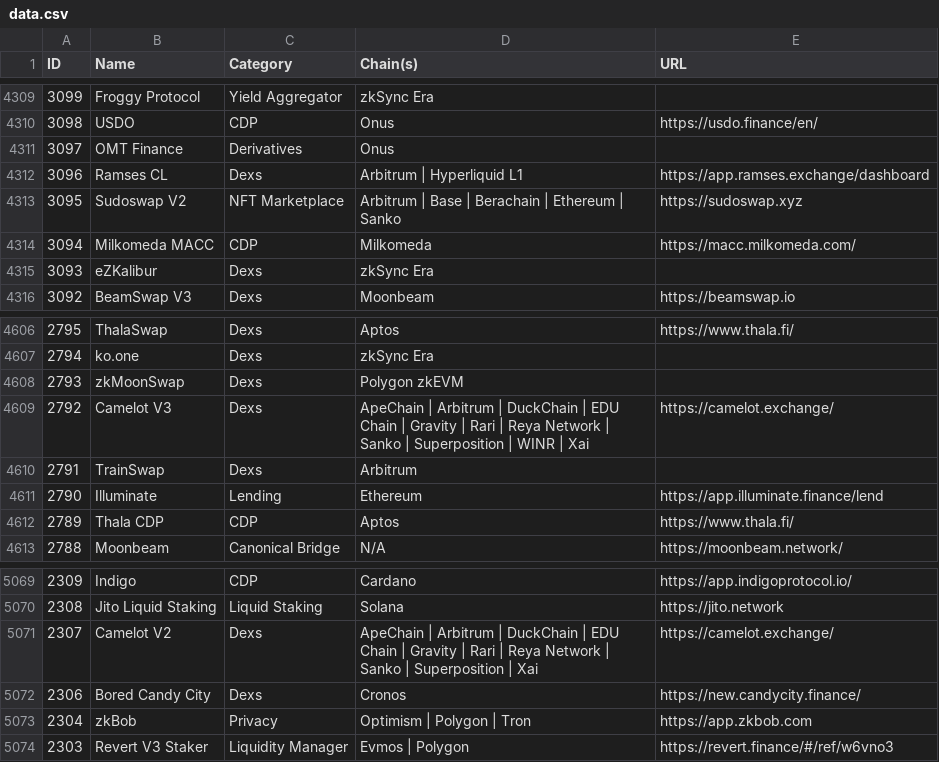
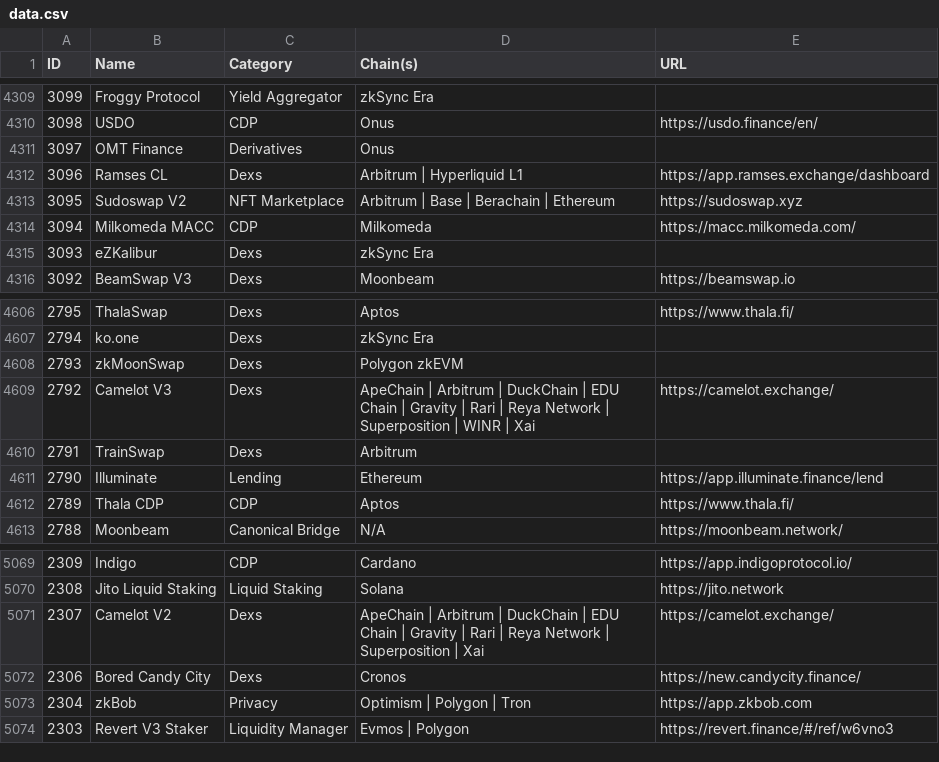
Before and after one commit to pmuens/defi-llama-watcher, a CSV file: data.csv, drawn as a sheet; only a part is shown, gaps mark what is left out.

Commit message:
Update data.csv

```diff
--- a/data.csv
+++ b/data.csv
@@ -4312,3 +4312,3 @@ ID,Name,Category,Chain(s),URL
 3096,Ramses CL,Dexs,Arbitrum | Hyperliquid L1,https://app.ramses.exchange/dashboard
-3095,Sudoswap V2,NFT Marketplace,Arbitrum | Base | Berachain | Ethereum | Sanko,https://sudoswap.xyz
+3095,Sudoswap V2,NFT Marketplace,Arbitrum | Base | Berachain | Ethereum,https://sudoswap.xyz
 3094,Milkomeda MACC,CDP,Milkomeda,https://macc.milkomeda.com/
@@ -4608,3 +4608,3 @@ ID,Name,Category,Chain(s),URL
 2793,zkMoonSwap,Dexs,Polygon zkEVM,
-2792,Camelot V3,Dexs,ApeChain | Arbitrum | DuckChain | EDU Chain | Gravity | Rari | Reya Network | Sanko | Superposition | WINR | Xai,https://camelot.exchange/
+2792,Camelot V3,Dexs,ApeChain | Arbitrum | DuckChain | EDU Chain | Gravity | Rari | Reya Network | Superposition | WINR | Xai,https://camelot.exchange/
 2791,TrainSwap,Dexs,Arbitrum,
@@ -5070,3 +5070,3 @@ ID,Name,Category,Chain(s),URL
 2308,Jito Liquid Staking,Liquid Staking,Solana,https://jito.network
-2307,Camelot V2,Dexs,ApeChain | Arbitrum | DuckChain | EDU Chain | Gravity | Rari | Reya Network | Sanko | Superposition | Xai,https://camelot.exchange/
+2307,Camelot V2,Dexs,ApeChain | Arbitrum | DuckChain | EDU Chain | Gravity | Rari | Reya Network | Superposition | Xai,https://camelot.exchange/
 2306,Bored Candy City,Dexs,Cronos,https://new.candycity.finance/
```
